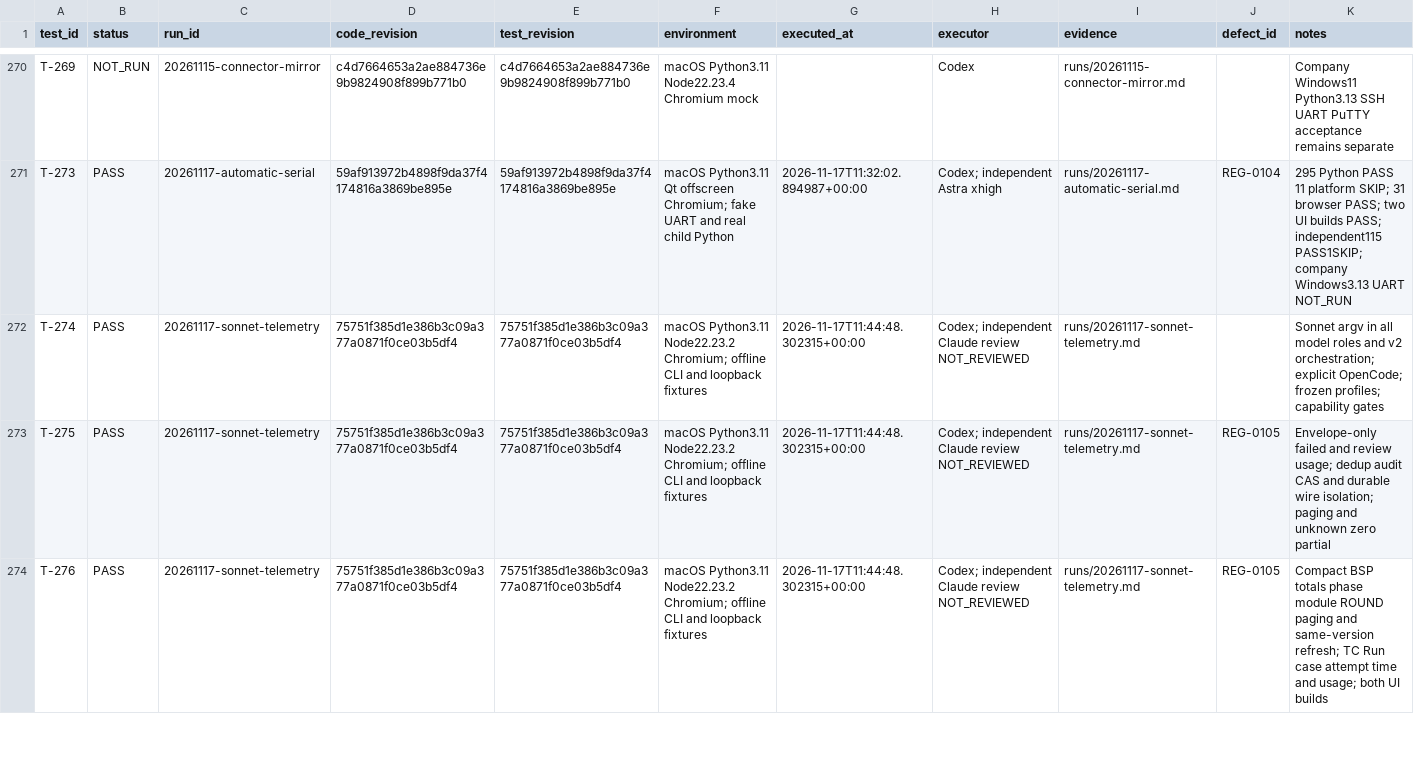
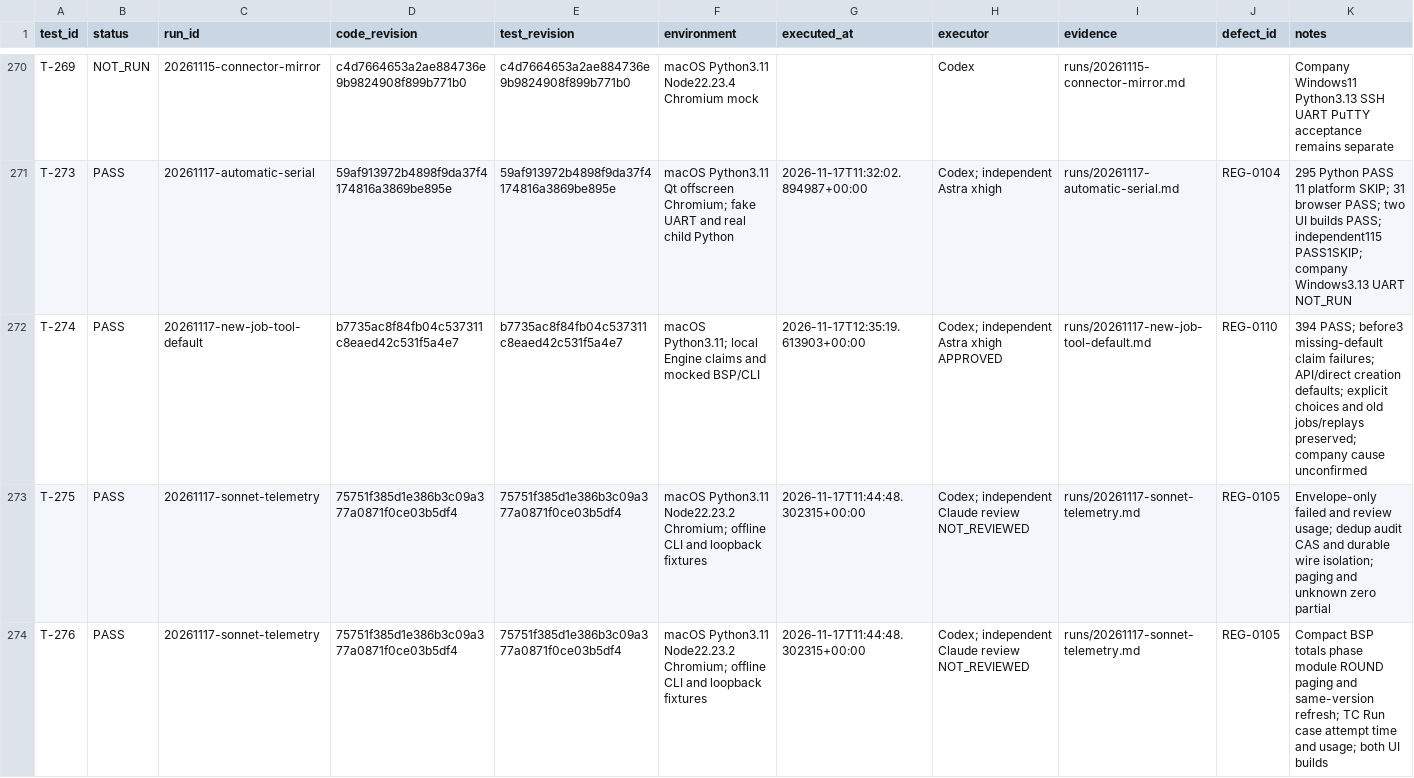
Before and after one commit to graycoral/bsp_os_upgrade_dashboard, a CSV file: docs/testing/TEST_RESULTS.csv, drawn as a sheet; only a part is shown, gaps mark what is left out.

Commit message:
Document new-job model default regression and plugin handoff

```diff
--- a/docs/testing/TEST_RESULTS.csv
+++ b/docs/testing/TEST_RESULTS.csv
@@ -271,3 +271,3 @@ T-269,NOT_RUN,20261115-connector-mirror,c4d7664653a2ae884736e9b9824908f899b771b0
 T-273,PASS,20261117-automatic-serial,59af913972b4898f9da37f4174816a3869be895e,59af913972b4898f9da37f4174816a3869be895e,macOS Python3.11 Qt offscreen Chromium; fake UART and real child Python,2026-11-17T11:32:02.894987+00:00,Codex; independent Astra xhigh,runs/20261117-automatic-serial.md,REG-0104,295 Python PASS 11 platform SKIP; 31 browser PASS; two UI builds PASS; independent115 PASS1SKIP; company Windows3.13 UART NOT_RUN
-T-274,PASS,20261117-sonnet-telemetry,75751f385d1e386b3c09a377a0871f0ce03b5df4,75751f385d1e386b3c09a377a0871f0ce03b5df4,macOS Python3.11 Node22.23.2 Chromium; offline CLI and loopback fixtures,2026-11-17T11:44:48.302315+00:00,Codex; independent Claude review NOT_REVIEWED,runs/20261117-sonnet-telemetry.md,,Sonnet argv in all model roles and v2 orchestration; explicit OpenCode; frozen profiles; capability gates
+T-274,PASS,20261117-new-job-tool-default,b7735ac8f84fb04c537311c8eaed42c531f5a4e7,b7735ac8f84fb04c537311c8eaed42c531f5a4e7,macOS Python3.11; local Engine claims and mocked BSP/CLI,2026-11-17T12:35:19.613903+00:00,Codex; independent Astra xhigh APPROVED,runs/20261117-new-job-tool-default.md,REG-0110,394 PASS; before3 missing-default claim failures; API/direct creation defaults; explicit choices and old jobs/replays preserved; company cause unconfirmed
 T-275,PASS,20261117-sonnet-telemetry,75751f385d1e386b3c09a377a0871f0ce03b5df4,75751f385d1e386b3c09a377a0871f0ce03b5df4,macOS Python3.11 Node22.23.2 Chromium; offline CLI and loopback fixtures,2026-11-17T11:44:48.302315+00:00,Codex; independent Claude review NOT_REVIEWED,runs/20261117-sonnet-telemetry.md,REG-0105,Envelope-only failed and review usage; dedup audit CAS and durable wire isolation; paging and unknown zero partial
```
Also changed, not shown: 8 other files.
